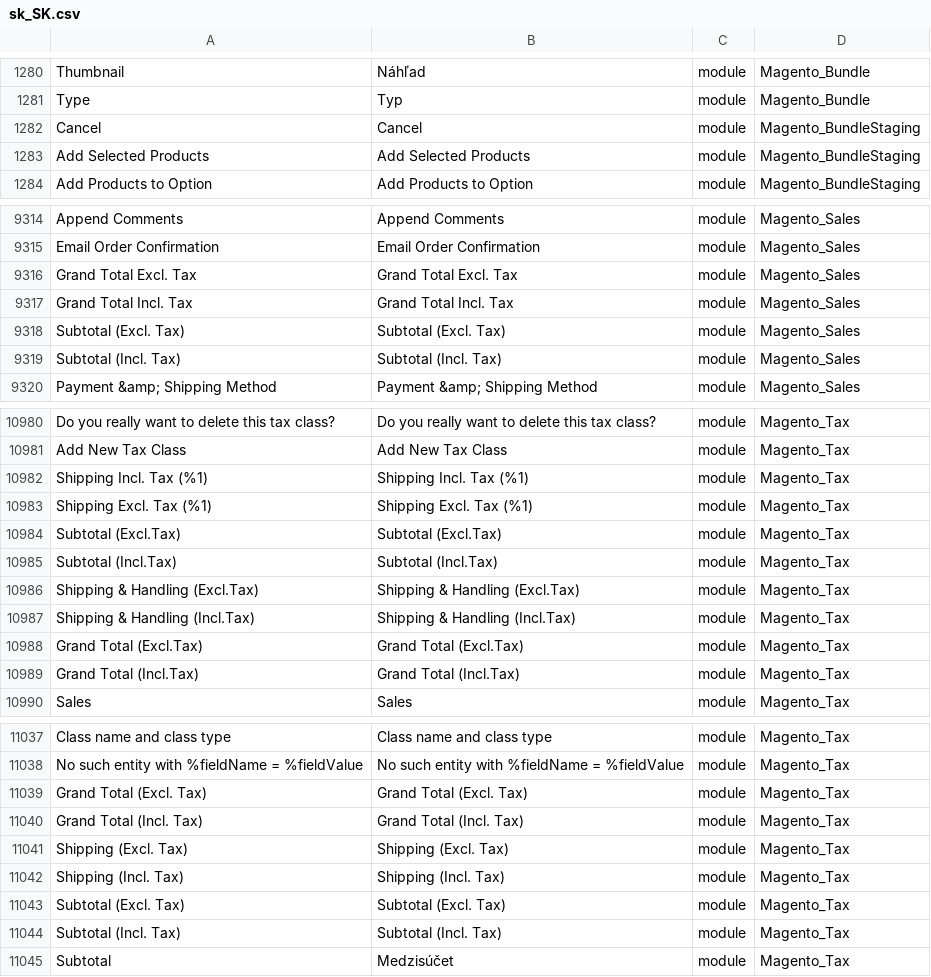
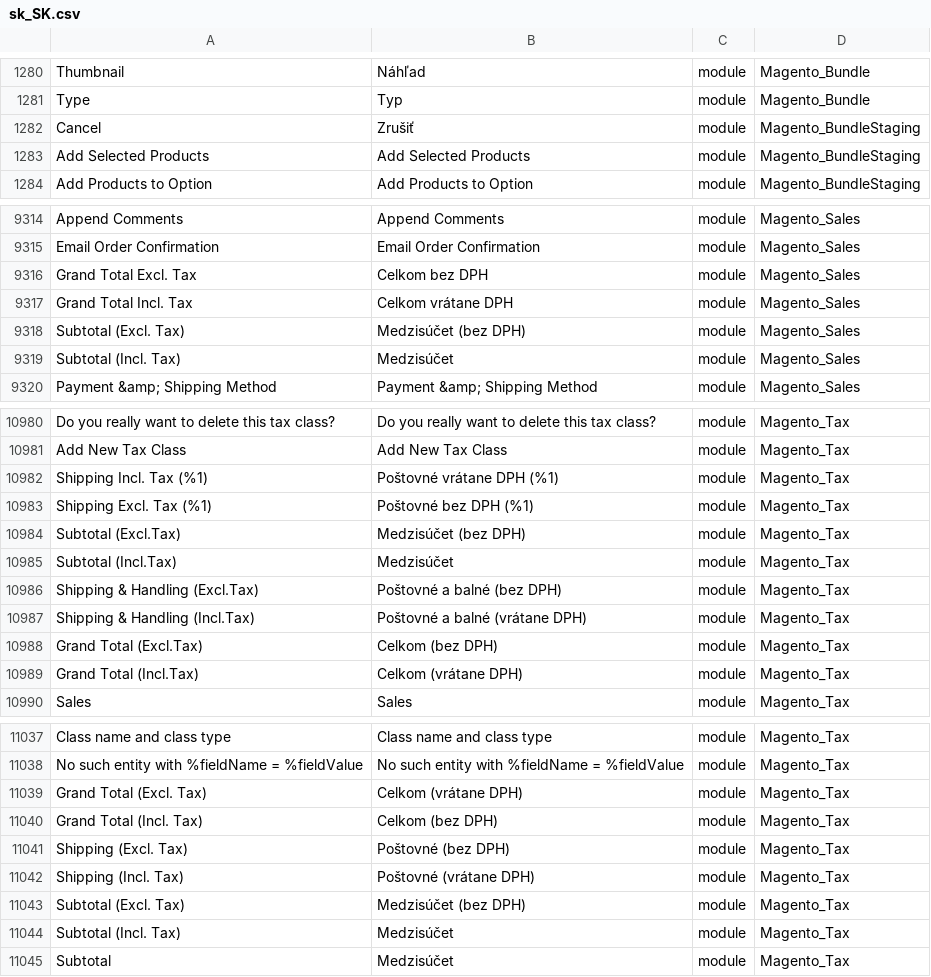
Before and after one commit to mageplaza/magento-2-slovak-language-pack, a CSV file: sk_SK.csv, drawn as a sheet; only a part is shown, gaps mark what is left out; the diff covers the shown part only; the diff names each change by its address in the sheet, - before the commit and + after, or states it on an @@ line.

Commit message:
Translation update

```diff
--- a/sk_SK.csv
+++ b/sk_SK.csv
-B1282: Cancel
+B1282: Zrušiť
-B9316: Grand Total Excl. Tax
+B9316: Celkom bez DPH
-B9317: Grand Total Incl. Tax
+B9317: Celkom vrátane DPH
-B9318: Subtotal (Excl. Tax)
+B9318: Medzisúčet (bez DPH)
-B9319: Subtotal (Incl. Tax)
+B9319: Medzisúčet
-B10982: Shipping Incl. Tax (%1)
+B10982: Poštovné vrátane DPH (%1)
-B10983: Shipping Excl. Tax (%1)
+B10983: Poštovné bez DPH (%1)
-B10984: Subtotal (Excl.Tax)
+B10984: Medzisúčet (bez DPH)
-B10985: Subtotal (Incl.Tax)
+B10985: Medzisúčet
-B10986: Shipping & Handling (Excl.Tax)
+B10986: Poštovné a balné (bez DPH)
-B10987: Shipping & Handling (Incl.Tax)
+B10987: Poštovné a balné (vrátane DPH)
-B10988: Grand Total (Excl.Tax)
+B10988: Celkom (bez DPH)
-B10989: Grand Total (Incl.Tax)
+B10989: Celkom (vrátane DPH)
-B11039: Grand Total (Excl. Tax)
+B11039: Celkom (vrátane DPH)
-B11040: Grand Total (Incl. Tax)
+B11040: Celkom (bez DPH)
-B11041: Shipping (Excl. Tax)
+B11041: Poštovné (bez DPH)
-B11042: Shipping (Incl. Tax)
+B11042: Poštovné (vrátane DPH)
-B11043: Subtotal (Excl. Tax)
+B11043: Medzisúčet (bez DPH)
-B11044: Subtotal (Incl. Tax)
+B11044: Medzisúčet
```
Also changed, not shown: 43 edited cells elsewhere in this file.
